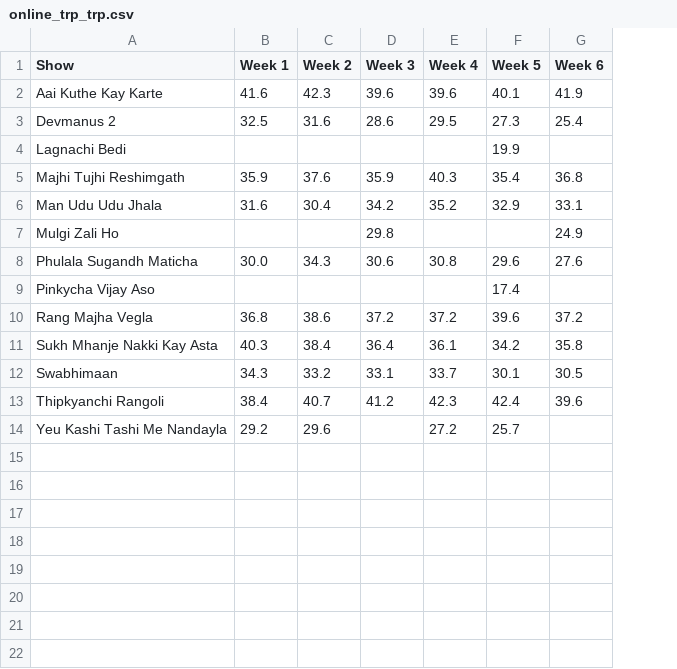
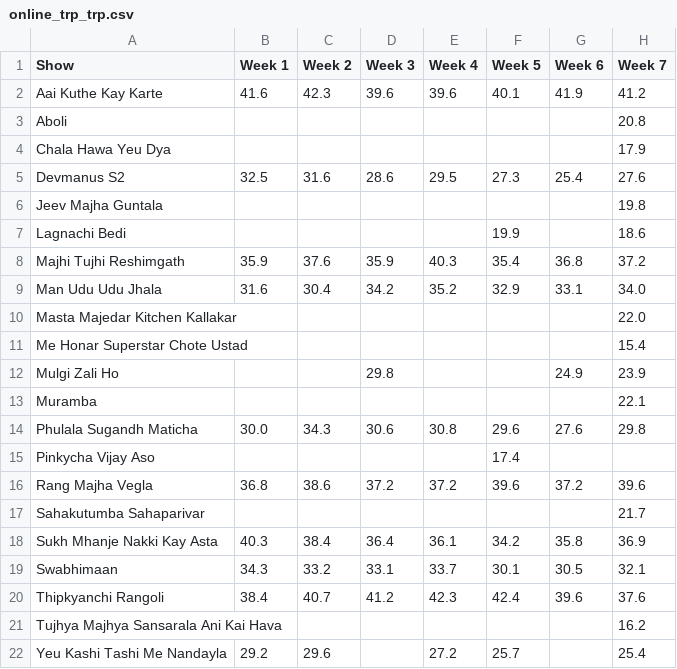
Before and after one commit to rohitk04/marathi-shows-data, a CSV file: data/csv/shows/online/online_trp_trp.csv, drawn as a sheet; addresses are those after the commit; the diff names each change by its address in the sheet, - before the commit and + after, or states it on an @@ line.

Commit message:
Added week 7 data for online trp

```diff
--- a/data/csv/shows/online/online_trp_trp.csv
+++ b/data/csv/shows/online/online_trp_trp.csv
+column H (Week 7), row 2: 41.2; row 5: 27.6; rows 7-9: 18.6 | 37.2 | 34.0; row 12: 23.9; rows 14-16: 29.8 |  | 39.6; rows 18-20: 36.9 | 32.1 | 37.6; row 22: 25.4
+row 3: Aboli |  |  |  |  |  |  | 20.8
+row 4: Chala Hawa Yeu Dya |  |  |  |  |  |  | 17.9
-A5 (Show): Devmanus 2
+A5 (Show): Devmanus S2
+row 6: Jeev Majha Guntala |  |  |  |  |  |  | 19.8
+row 10: Masta Majedar Kitchen Kallakar |  |  |  |  |  |  | 22.0
+row 11: Me Honar Superstar Chote Ustad |  |  |  |  |  |  | 15.4
+row 13: Muramba |  |  |  |  |  |  | 22.1
+row 17: Sahakutumba Sahaparivar |  |  |  |  |  |  | 21.7
+row 21: Tujhya Majhya Sansarala Ani Kai Hava |  |  |  |  |  |  | 16.2
```
Also changed, not shown: data/csv/shows/info.csv, data/csv/shows/online/online_trp_rank.csv, 4 other files.
